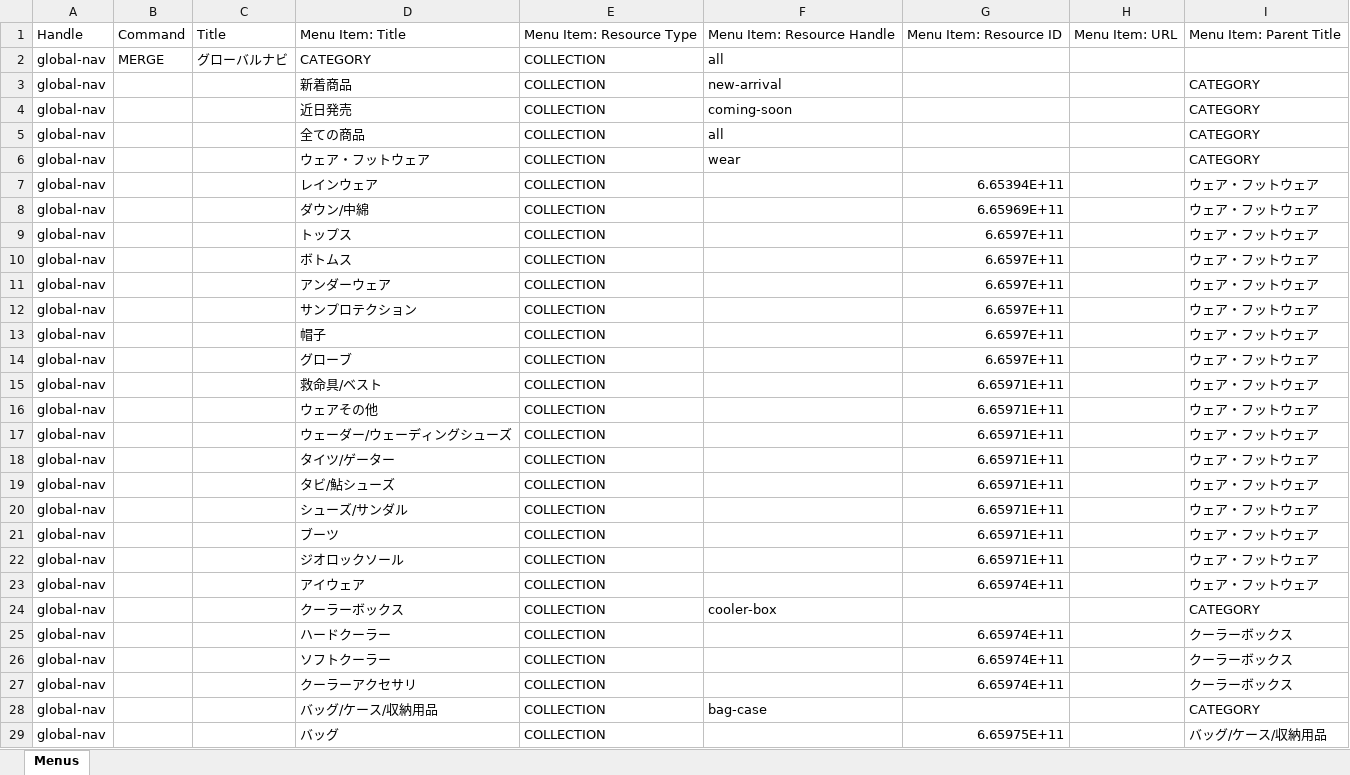
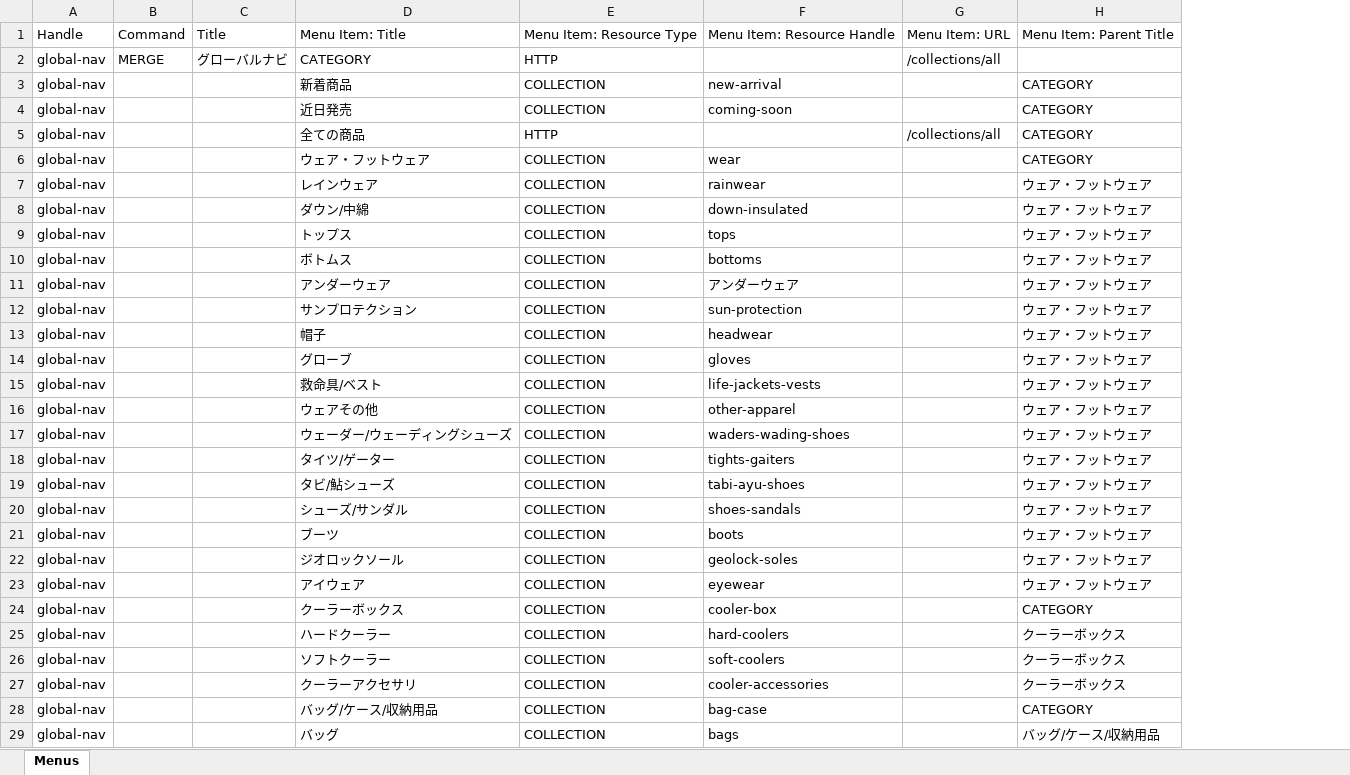
Before and after one commit to R6B-GH/shopify-shimano, an Excel workbook: altera/Menu_GlobalNav.xlsx, sheet Menus, drawn as a sheet; only a part is shown; values as stored, in another font and other column widths than the file's, no borders; removed rows and columns are numbered as before the commit, all else as after; the diff covers the shown part only; the diff names each change by its address in the sheet, - before the commit and + after, or states it on an @@ line.

```diff
--- a/altera/Menu_GlobalNav.xlsx (sheet Menus)
+++ b/altera/Menu_GlobalNav.xlsx (sheet Menus)
-column G, rows 1-29: Menu Item: Resource ID |  |  |  |  |  | 6.65394E+11 | 6.65969E+11 | 6.6597E+11 | 6.6597E+11 | 6.6597E+11 | 6.6597E+11 | 6.6597E+11 | 6.6597E+11 | 6.65971E+11 | 6.65971E+11 | 6.65971E+11 | 6.65971E+11 | 6.65971E+11 | 6.65971E+11 | 6.65971E+11 | 6.65971E+11 | 6.65974E+11 |  | 6.65974E+11 | 6.65974E+11 | 6.65974E+11 |  | 6.65975E+11
-E2: COLLECTION
+E2: HTTP
-F2: all
+F2: (empty)
-G2: (empty)
+G2: /collections/all
-E5: COLLECTION
+E5: HTTP
-F5: all
+F5: (empty)
-G5: (empty)
+G5: /collections/all
-F7: (empty)
+F7: rainwear
-F8: (empty)
+F8: down-insulated
-F9: (empty)
+F9: tops
-F10: (empty)
+F10: bottoms
-F11: (empty)
+F11: アンダーウェア
-F12: (empty)
+F12: sun-protection
-F13: (empty)
+F13: headwear
-F14: (empty)
+F14: gloves
-F15: (empty)
+F15: life-jackets-vests
-F16: (empty)
+F16: other-apparel
-F17: (empty)
+F17: waders-wading-shoes
-F18: (empty)
+F18: tights-gaiters
-F19: (empty)
+F19: tabi-ayu-shoes
-F20: (empty)
+F20: shoes-sandals
-F21: (empty)
+F21: boots
-F22: (empty)
+F22: geolock-soles
-F23: (empty)
+F23: eyewear
-F25: (empty)
+F25: hard-coolers
-F26: (empty)
+F26: soft-coolers
-F27: (empty)
+F27: cooler-accessories
-F29: (empty)
+F29: bags
```
Also changed, not shown: 10 edited cells elsewhere in this sheet.
